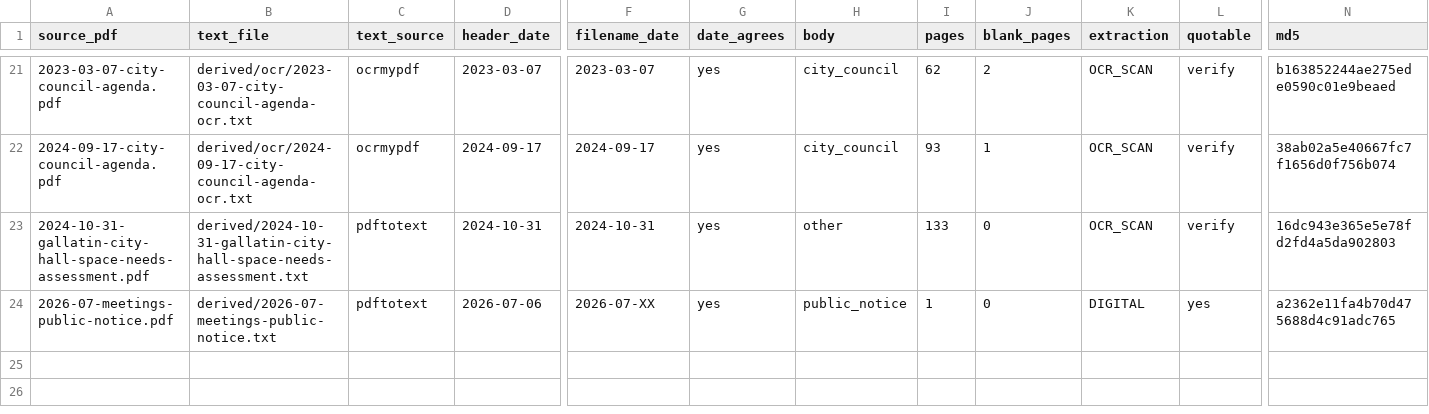
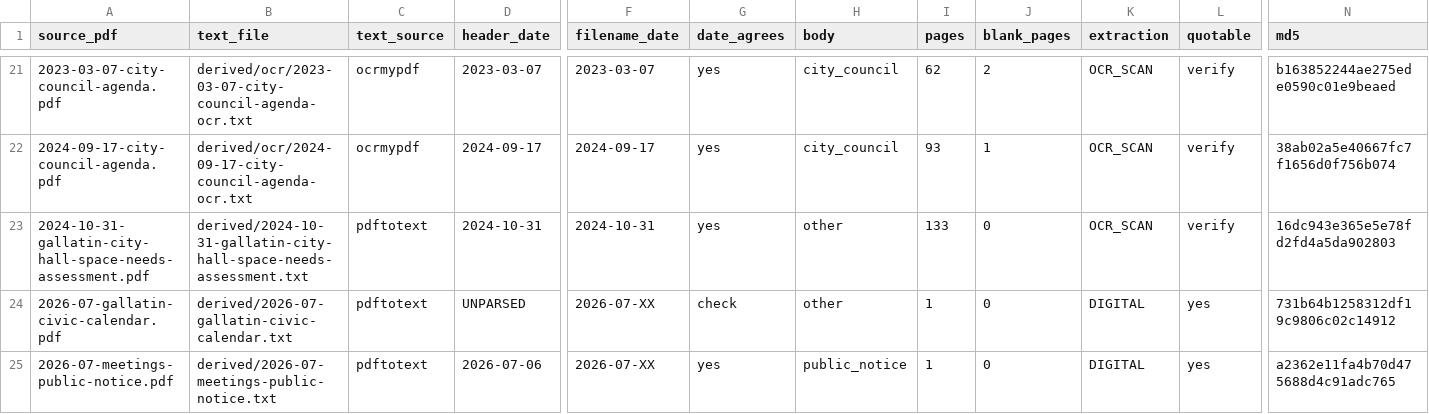
Before and after one commit to kissmyfix/abigcloud, a CSV file: sumner_county/gallatin_council_meetings/derived/council-index.csv, drawn as a sheet; only a part is shown, gaps mark what is left out; rows hold the shown columns only; the diff names each change by its address in the sheet, - before the commit and + after, or states it on an @@ line.

```diff
--- a/sumner_county/gallatin_council_meetings/derived/council-index.csv
+++ b/sumner_county/gallatin_council_meetings/derived/council-index.csv
+row 24: 2026-07-gallatin-civic-calendar.pdf | derived/2026-07-gallatin-civic-calendar.txt | pdftotext | UNPARSED | 2026-07-XX | check | other | 1 | 0 | DIGITAL | yes | 731b64b1258312df19c9806c02c14912
```
Also changed, not shown: sumner_county/gallatin_council_meetings/derived/ocr/pdf-index.csv, 9 other files.
